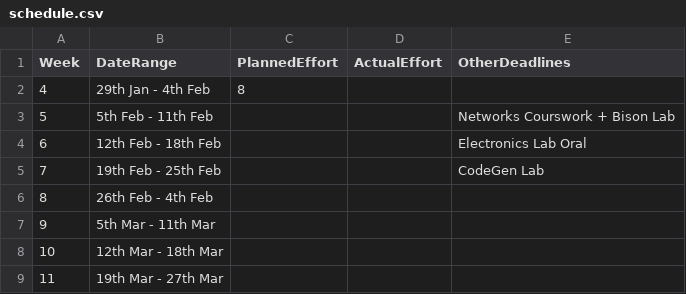
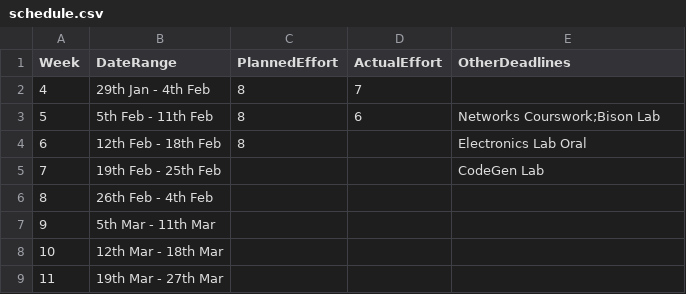
Before and after one commit to garfield97/Ansi-c_compiler, a CSV file: management/schedule.csv, drawn as a sheet; the diff names each change by its address in the sheet, - before the commit and + after, or states it on an @@ line.

```diff
--- a/management/schedule.csv
+++ b/management/schedule.csv
-D2 (ActualEffort): (empty)
+D2 (ActualEffort): 7
-C3:C4 (PlannedEffort): (empty)
+C3:C4 (PlannedEffort): 8
-D3 (ActualEffort): (empty)
+D3 (ActualEffort): 6
-E3 (OtherDeadlines): Networks Courswork + Bison Lab
+E3 (OtherDeadlines): Networks Courswork;Bison Lab
```
Also changed, not shown: management/milestones.csv, 1 other file.
